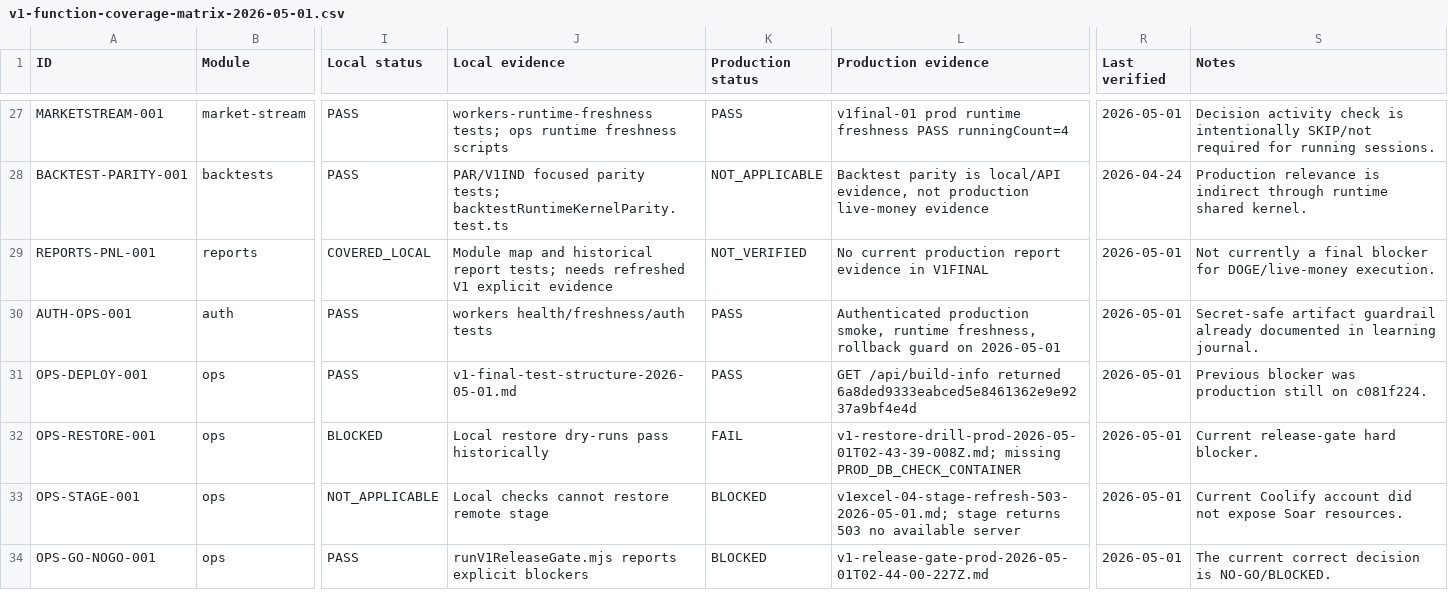
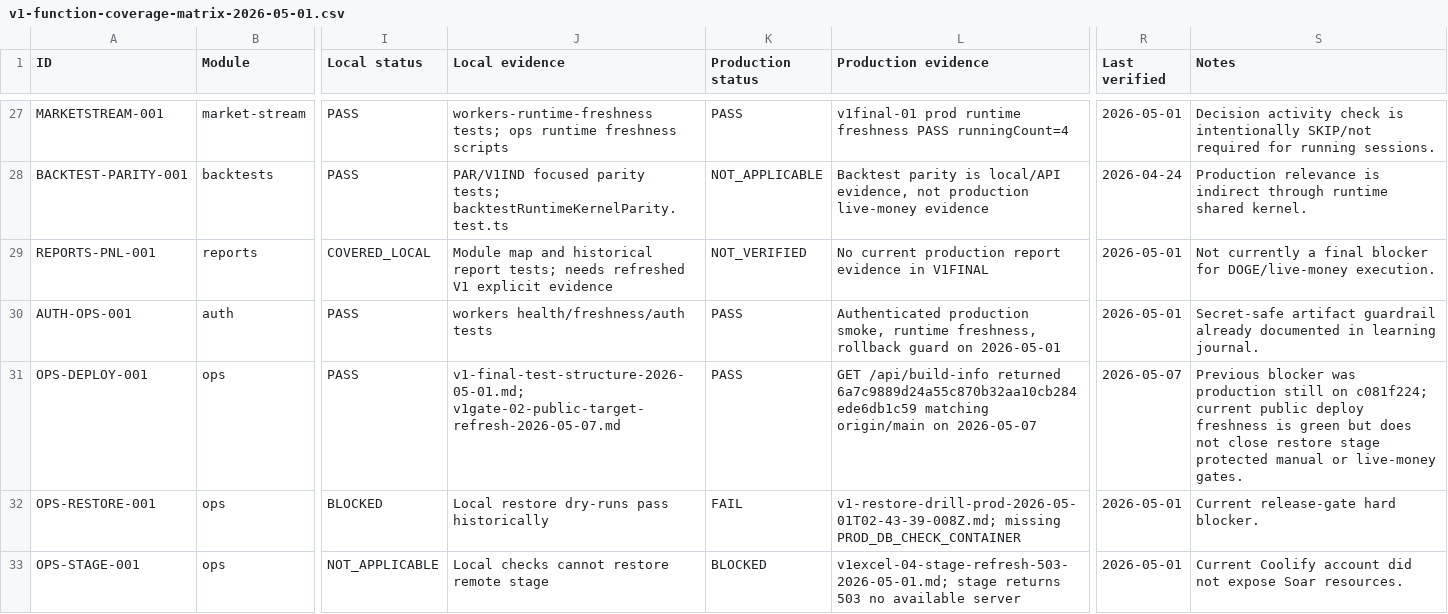
Before and after one commit to Wroblewski-Patryk/Soar, a CSV file: docs/operations/v1-function-coverage-matrix-2026-05-01.csv, drawn as a sheet; only a part is shown, gaps mark what is left out; the shorter side is filled out with more unchanged rows; the diff names each change by its address in the sheet, - before the commit and + after, or states it on an @@ line.

Commit message:
docs(ops): refresh v1 deploy ledger

```diff
--- a/docs/operations/v1-function-coverage-matrix-2026-05-01.csv
+++ b/docs/operations/v1-function-coverage-matrix-2026-05-01.csv
-J31 (Local evidence): v1-final-test-structure-2026-05-01.md
+J31 (Local evidence): v1-final-test-structure-2026-05-01.md; v1gate-02-public-target-refresh-2026-05-07.md
-L31 (Production evidence): …/api/build-info returned 6a8ded9333eabced5e8461362e9e9237a9bf4e4d
+L31 (Production evidence): …/api/build-info returned 6a7c9889d24a55c870b32aa10cb284ede6db1c59 matching origin/main on 2026-05-07
-R31 (Last verified): 2026-05-01
+R31 (Last verified): 2026-05-07
-S31 (Notes): …still on c081f224.
+S31 (Notes): …still on c081f224; current public deploy freshness is green but does not close restore stage protected manual or live-money gates.
```
Also changed, not shown: 4 other files.
